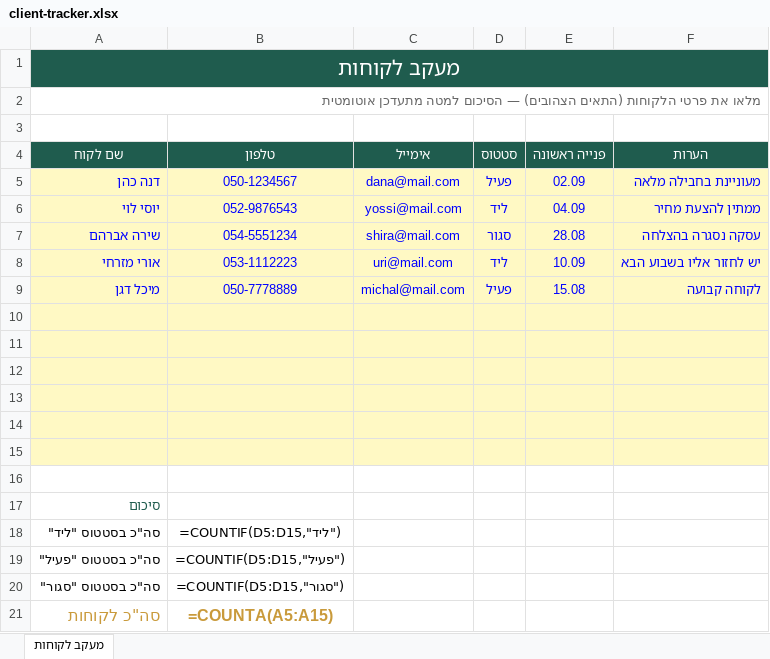
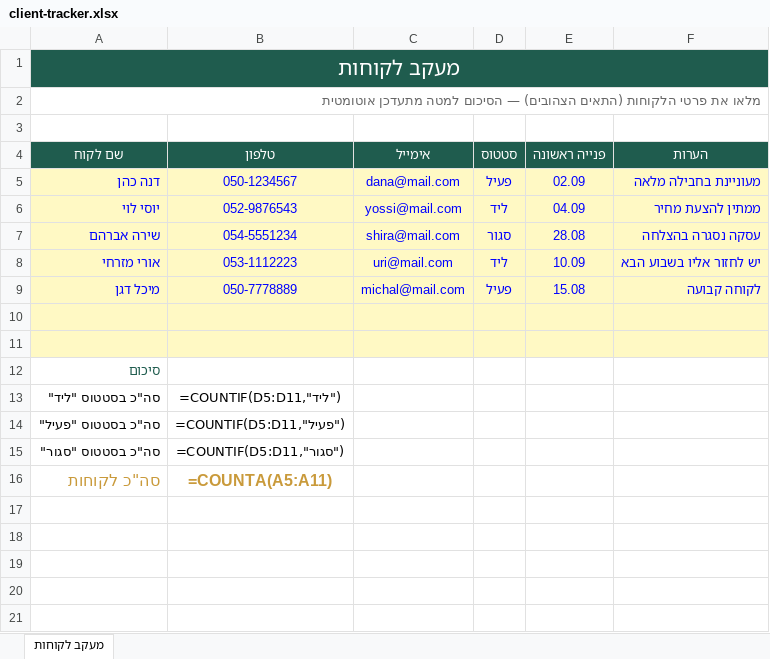
Before and after one commit to Devorah-Zadock/digital-services-store, an Excel workbook: downloads/client-tracker.xlsx, sheet מעקב לקוחות, drawn as a sheet; values as stored, in another font and other column widths than the file's, no borders; formulas without a stored value are shown as written; removed rows and columns are numbered as before the commit, all else as after; the diff names each change by its address in the sheet, - before the commit and + after, or states it on an @@ line.

```diff
--- a/downloads/client-tracker.xlsx (sheet מעקב לקוחות)
+++ b/downloads/client-tracker.xlsx (sheet מעקב לקוחות)
-row 12: (empty)
-row 13: (empty)
-row 14: (empty)
-row 15: (empty)
-row 16: (empty)
-B13 (טלפון): =COUNTIF(D5:D15,"ליד")
+B13 (טלפון): =COUNTIF(D5:D11,"ליד")
-B14 (טלפון): =COUNTIF(D5:D15,"פעיל")
+B14 (טלפון): =COUNTIF(D5:D11,"פעיל")
-B15 (טלפון): =COUNTIF(D5:D15,"סגור")
+B15 (טלפון): =COUNTIF(D5:D11,"סגור")
-B16 (טלפון): =COUNTA(A5:A15)
+B16 (טלפון): =COUNTA(A5:A11)
```
Also changed, not shown: downloads/expense-tracker.xlsx, downloads/invoice-template.xlsx, 22 other files.
